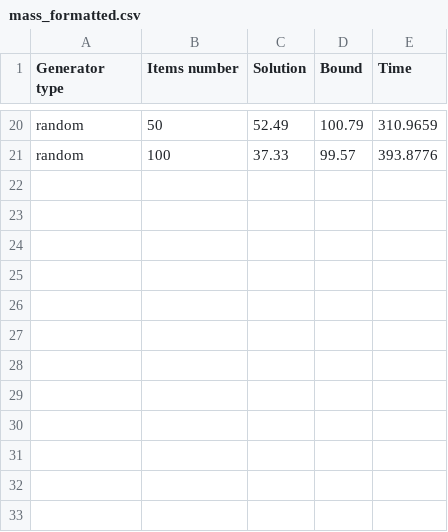
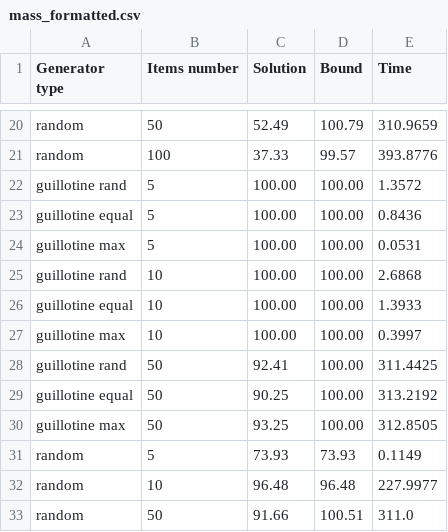
Before and after one commit to yad439/pallet-packing, a CSV file: data/mass_formatted.csv, drawn as a sheet; only a part is shown, gaps mark what is left out; the diff names each change by its address in the sheet, - before the commit and + after, or states it on an @@ line.

```diff
--- a/data/mass_formatted.csv
+++ b/data/mass_formatted.csv
+row 22: guillotine rand | 5 | 100.00 | 100.00 | 1.3572
+row 23: guillotine equal | 5 | 100.00 | 100.00 | 0.8436
+row 24: guillotine max | 5 | 100.00 | 100.00 | 0.0531
+row 25: guillotine rand | 10 | 100.00 | 100.00 | 2.6868
+row 26: guillotine equal | 10 | 100.00 | 100.00 | 1.3933
+row 27: guillotine max | 10 | 100.00 | 100.00 | 0.3997
+row 28: guillotine rand | 50 | 92.41 | 100.00 | 311.4425
+row 29: guillotine equal | 50 | 90.25 | 100.00 | 313.2192
+row 30: guillotine max | 50 | 93.25 | 100.00 | 312.8505
+row 31: random | 5 | 73.93 | 73.93 | 0.1149
+row 32: random | 10 | 96.48 | 96.48 | 227.9977
+row 33: random | 50 | 91.66 | 100.51 | 311.0
```
Also changed, not shown: data/results_mass.csv, data/times_mass.csv, 14 other files.
